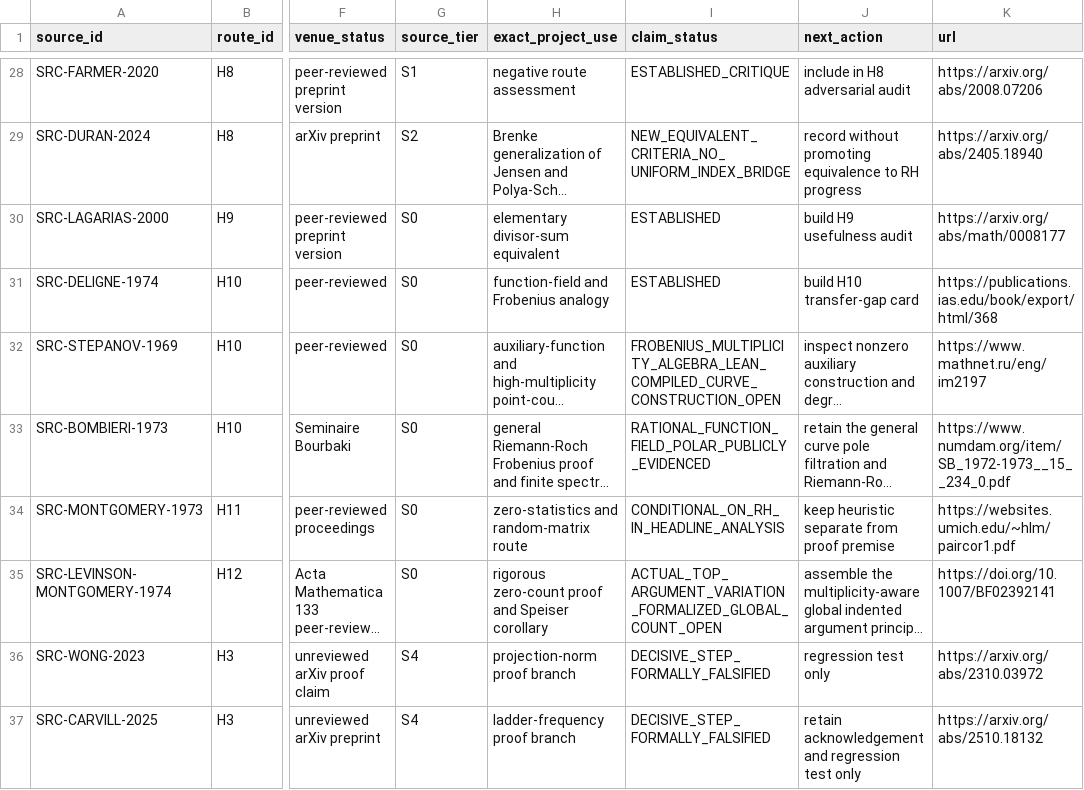
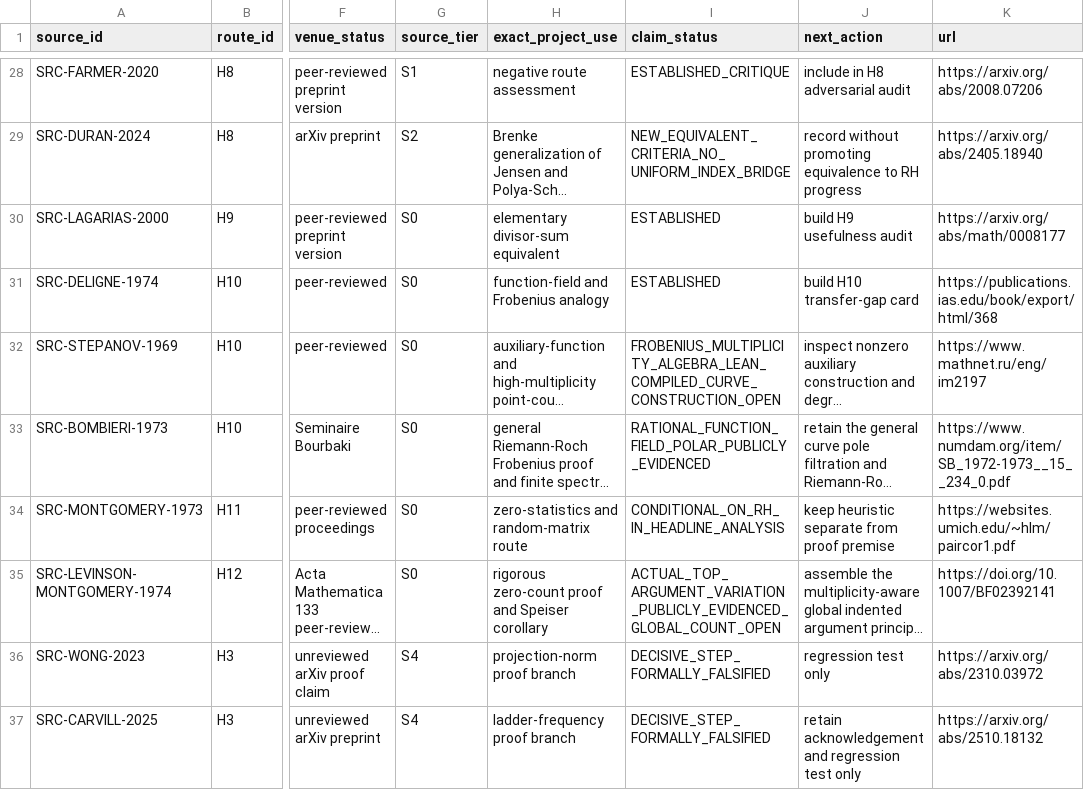
Before and after one commit to Ryugu-07/lean-lab-rh, a CSV file: research/literature_source_registry.csv, drawn as a sheet; only a part is shown, gaps mark what is left out; long unchanged cells end in …; the diff names each change by its address in the sheet, - before the commit and + after, or states it on an @@ line.

Commit message:
close H12 top variation campaign

```diff
--- a/research/literature_source_registry.csv
+++ b/research/literature_source_registry.csv
-I35 (claim_status): ACTUAL_TOP_ARGUMENT_VARIATION_FORMALIZED_GLOBAL_COUNT_OPEN
+I35 (claim_status): ACTUAL_TOP_ARGUMENT_VARIATION_PUBLICLY_EVIDENCED_GLOBAL_COUNT_OPEN
```
Also changed, not shown: 8 other files.
